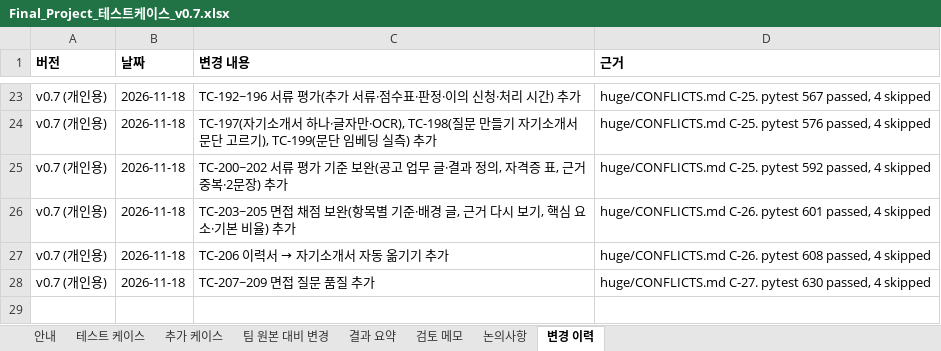
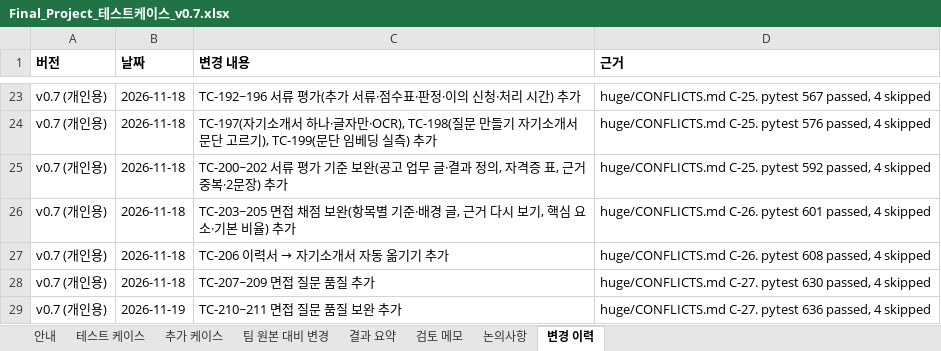
Before and after one commit to lampinthejini/home-work, an Excel workbook: HWF(TeamMAKE)/개인용/Final_Project_테스트케이스_v0.7.xlsx, sheet 변경 이력, drawn as a sheet; only a part is shown, gaps mark what is left out; values as stored, in another font and other column widths than the file's, no borders; the diff names each change by its address in the sheet, - before the commit and + after, or states it on an @@ line.

```diff
--- a/HWF(TeamMAKE)/개인용/Final_Project_테스트케이스_v0.7.xlsx (sheet 변경 이력)
+++ b/HWF(TeamMAKE)/개인용/Final_Project_테스트케이스_v0.7.xlsx (sheet 변경 이력)
+row 29: v0.7 (개인용) | 2026-11-19 | TC-210~211 면접 질문 품질 보완 추가 | huge/CONFLICTS.md C-27. pytest 636 passed, 4 skipped
```
Also changed, not shown: sheet 추가 케이스, HWF(TeamMAKE)/개인용/Final_Project_기능정의서_0.7v.xlsx, 5 other files.
